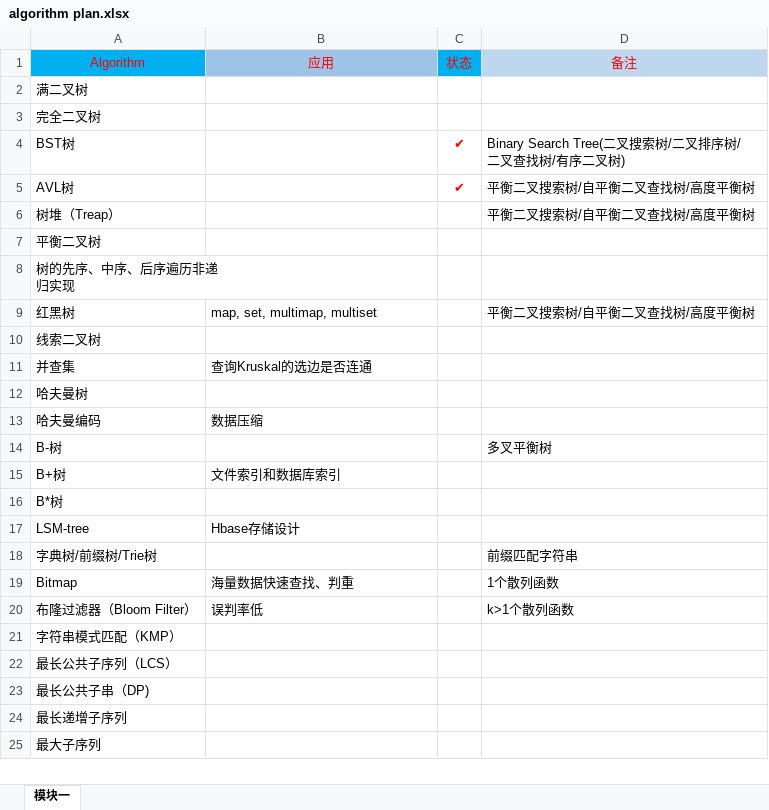
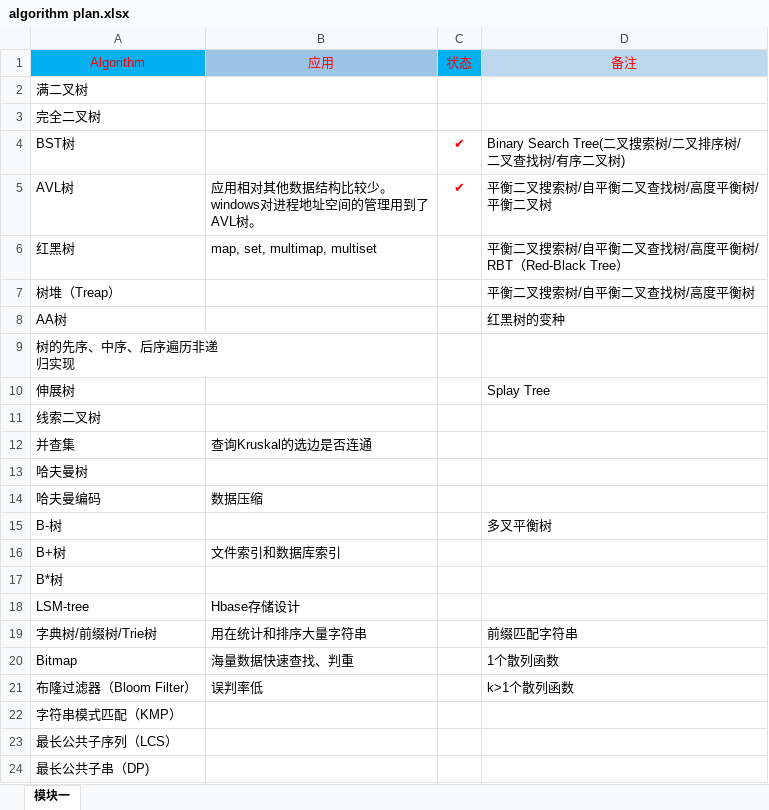
Before and after one commit to NE0T12/Algorithm-Learning, an Excel workbook: algorithm plan.xlsx, sheet 模块一, drawn as a sheet; only a part is shown; the shorter side is filled out with more unchanged rows; values as stored, in another font and other column widths than the file's, no borders; removed rows and columns are numbered as before the commit, all else as after; ↵ is a line break in a cell; the diff names each change by its address in the sheet, - before the commit and + after, or states it on an @@ line.

```diff
--- a/algorithm plan.xlsx (sheet 模块一)
+++ b/algorithm plan.xlsx (sheet 模块一)
-B5 (应用): (empty)
+B5 (应用): 应用相对其他数据结构比较少。 ↵ windows对进程地址空间的管理用到了 ↵ AVL树。
-D5 (备注): 平衡二叉搜索树/自平衡二叉查找树/高度平衡树
+D5 (备注): 平衡二叉搜索树/自平衡二叉查找树/高度平衡树/ ↵ 平衡二叉树
+row 6: 红黑树 | map, set, multimap, multiset |  | 平衡二叉搜索树/自平衡二叉查找树/高度平衡树/ ↵ RBT（Red-Black Tree）
-row 7: 平衡二叉树
+row 8: AA树 |  |  | 红黑树的变种
-row 9: 红黑树 | map, set, multimap, multiset |  | 平衡二叉搜索树/自平衡二叉查找树/高度平衡树
+row 10: 伸展树 |  |  | Splay Tree
-B19 (应用): (empty)
+B19 (应用): 用在统计和排序大量字符串
```
Also changed, not shown: 48 other files.
